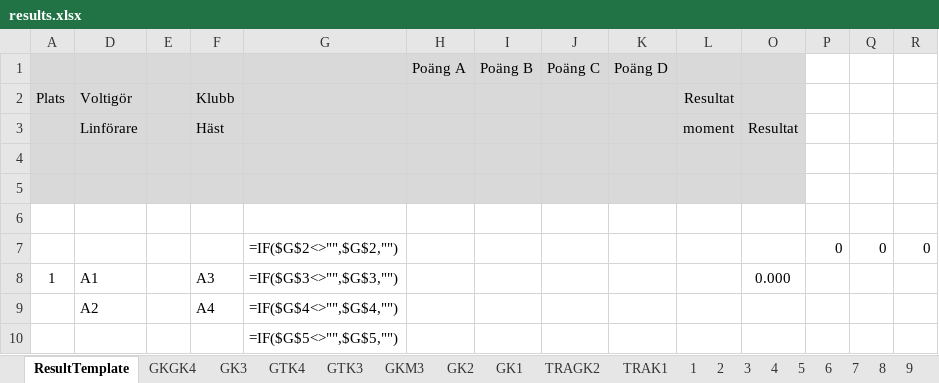
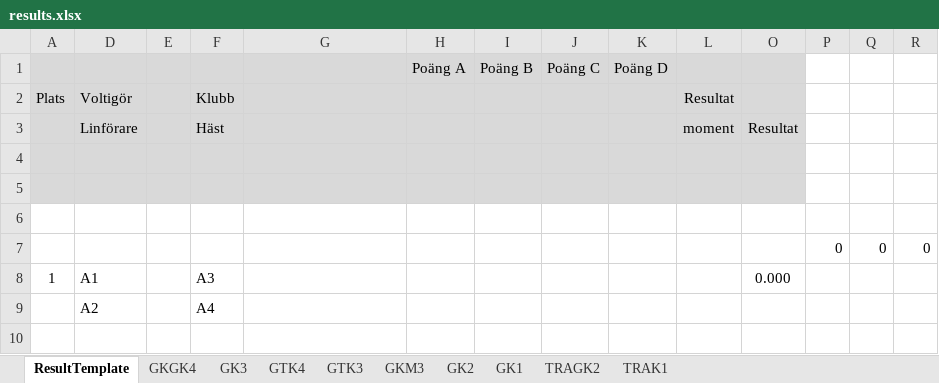
Before and after one commit to OxygeneIV/Vaulting, an Excel workbook: WindowsFormsApplication1/results.xlsx, sheet ResultTemplate, drawn as a sheet; values as stored, in another font and other column widths than the file's, no borders; formulas without a stored value are shown as written; conditional formats not drawn; the diff names each change by its address in the sheet, - before the commit and + after, or states it on an @@ line.

Commit message:
modded new results.xlsx

```diff
--- a/WindowsFormsApplication1/results.xlsx (sheet ResultTemplate)
+++ b/WindowsFormsApplication1/results.xlsx (sheet ResultTemplate)
-sheet tab: 1
-sheet tab: 2
-sheet tab: 3
-sheet tab: 4
-sheet tab: 5
-sheet tab: 6
-sheet tab: 7
-sheet tab: 8
-sheet tab: 9
-G7: =IF($G$2<>"",$G$2,"")
+G7: (empty)
-G8: =IF($G$3<>"",$G$3,"")
+G8: (empty)
-G9: =IF($G$4<>"",$G$4,"")
+G9: (empty)
-G10: =IF($G$5<>"",$G$5,"")
+G10: (empty)
```
Also changed, not shown: sheet GK2, sheet TRAK1, sheet TRAGK2, sheet GTK4, sheet GKM3, sheet GK1, 3 more sheets, formulas that keep their value, charts or pictures.
